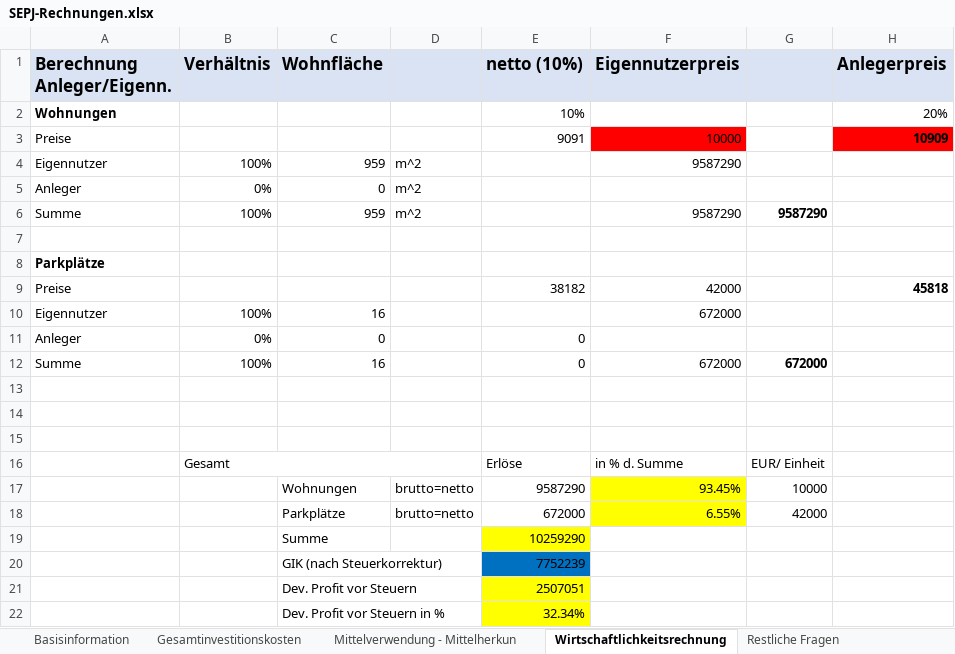
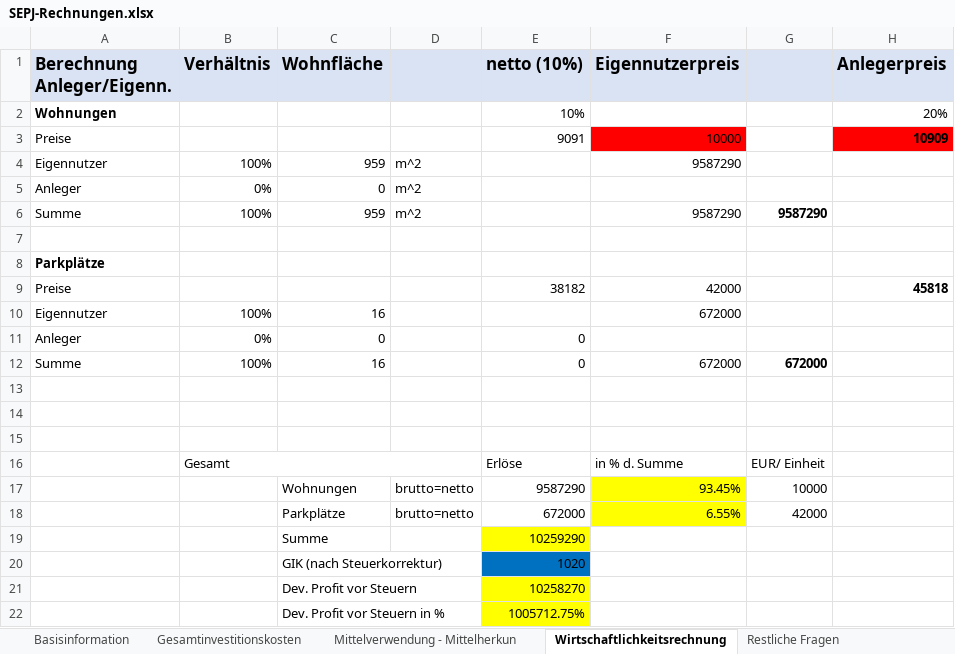
Before and after one commit to wi21b085/FinancingTool, an Excel workbook: src/main/resources/com/example/financingtool/SEPJ-Rechnungen.xlsx, sheet Wirtschaftlichkeitsrechnung, drawn as a sheet; values as stored, in another font and other column widths than the file's, no borders; the diff names each change by its address in the sheet, - before the commit and + after, or states it on an @@ line.

```diff
--- a/src/main/resources/com/example/financingtool/SEPJ-Rechnungen.xlsx (sheet Wirtschaftlichkeitsrechnung)
+++ b/src/main/resources/com/example/financingtool/SEPJ-Rechnungen.xlsx (sheet Wirtschaftlichkeitsrechnung)
-E20 (netto (10%)): 7752239
+E20 (netto (10%)): 1020
-E21 (netto (10%)): 2507051
+E21 (netto (10%)): 10258270
-E22 (netto (10%)): 32.34%
+E22 (netto (10%)): 1005712.75%
```
Also changed, not shown: sheet Mittelverwendung - Mittelherkun, formulas that keep their value, 3 other files.
